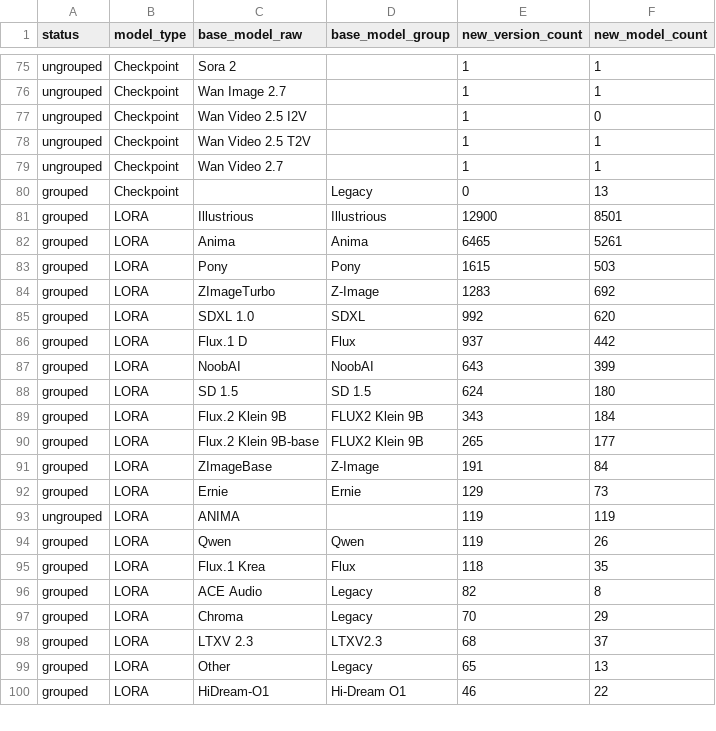
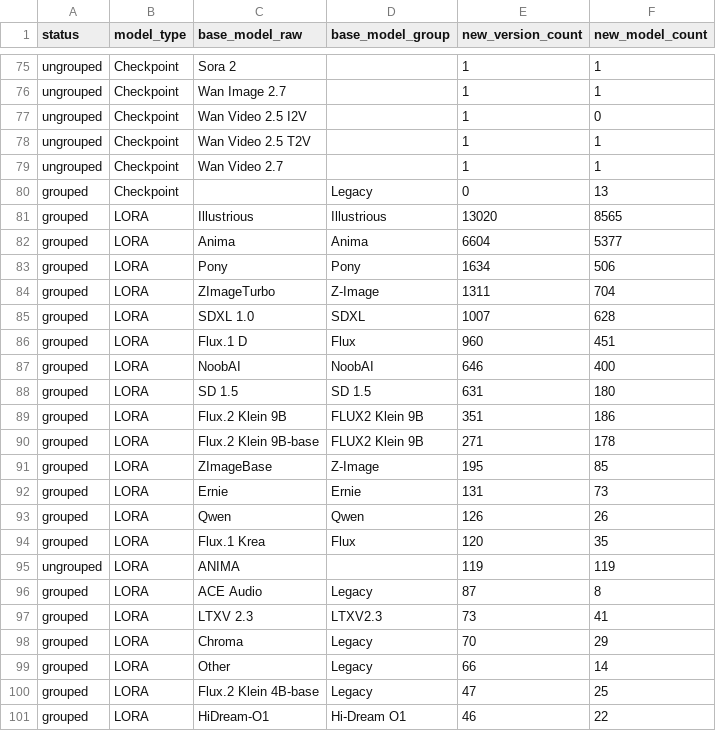
Before and after one commit to Shiba-2-shiba/civiresearch-experimental, a CSV file: data/exports/base_model_audit.csv, drawn as a sheet; only a part is shown, gaps mark what is left out; the diff covers the shown part only.

```diff
--- a/data/exports/base_model_audit.csv
+++ b/data/exports/base_model_audit.csv
@@ -80,21 +80,22 @@ ungrouped,Checkpoint,Wan Video 2.7,,1,1
 grouped,Checkpoint,,Legacy,0,13
-grouped,LORA,Illustrious,Illustrious,12900,8501
-grouped,LORA,Anima,Anima,6465,5261
-grouped,LORA,Pony,Pony,1615,503
-grouped,LORA,ZImageTurbo,Z-Image,1283,692
-grouped,LORA,SDXL 1.0,SDXL,992,620
-grouped,LORA,Flux.1 D,Flux,937,442
-grouped,LORA,NoobAI,NoobAI,643,399
-grouped,LORA,SD 1.5,SD 1.5,624,180
-grouped,LORA,Flux.2 Klein 9B,FLUX2 Klein 9B,343,184
-grouped,LORA,Flux.2 Klein 9B-base,FLUX2 Klein 9B,265,177
-grouped,LORA,ZImageBase,Z-Image,191,84
-grouped,LORA,Ernie,Ernie,129,73
+grouped,LORA,Illustrious,Illustrious,13020,8565
+grouped,LORA,Anima,Anima,6604,5377
+grouped,LORA,Pony,Pony,1634,506
+grouped,LORA,ZImageTurbo,Z-Image,1311,704
+grouped,LORA,SDXL 1.0,SDXL,1007,628
+grouped,LORA,Flux.1 D,Flux,960,451
+grouped,LORA,NoobAI,NoobAI,646,400
+grouped,LORA,SD 1.5,SD 1.5,631,180
+grouped,LORA,Flux.2 Klein 9B,FLUX2 Klein 9B,351,186
+grouped,LORA,Flux.2 Klein 9B-base,FLUX2 Klein 9B,271,178
+grouped,LORA,ZImageBase,Z-Image,195,85
+grouped,LORA,Ernie,Ernie,131,73
+grouped,LORA,Qwen,Qwen,126,26
+grouped,LORA,Flux.1 Krea,Flux,120,35
 ungrouped,LORA,ANIMA,,119,119
-grouped,LORA,Qwen,Qwen,119,26
-grouped,LORA,Flux.1 Krea,Flux,118,35
-grouped,LORA,ACE Audio,Legacy,82,8
+grouped,LORA,ACE Audio,Legacy,87,8
+grouped,LORA,LTXV 2.3,LTXV2.3,73,41
 grouped,LORA,Chroma,Legacy,70,29
-grouped,LORA,LTXV 2.3,LTXV2.3,68,37
-grouped,LORA,Other,Legacy,65,13
+grouped,LORA,Other,Legacy,66,14
+grouped,LORA,Flux.2 Klein 4B-base,Legacy,47,25
 grouped,LORA,HiDream-O1,Hi-Dream O1,46,22
```
Also changed, not shown: 2 added rows, 3 removed rows and 10 edited cells elsewhere in this file, data/daily_counts.csv, data/exports/monthly_counts.csv, 2 other files.
